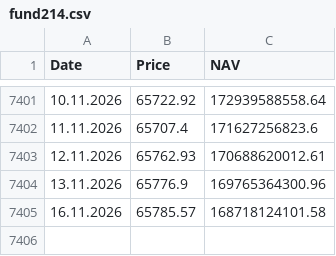
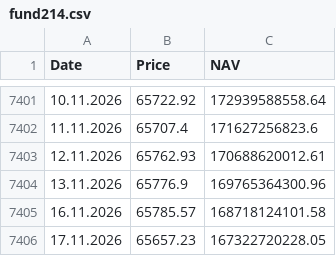
Before and after one commit to A9tonio/fund214-tradingview, a CSV file: fund214.csv, drawn as a sheet; only a part is shown, gaps mark what is left out; the diff names each change by its address in the sheet, - before the commit and + after, or states it on an @@ line.

```diff
--- a/fund214.csv
+++ b/fund214.csv
+row 7406: 17.11.2026 | 65657.23 | 167322720228.05
```
